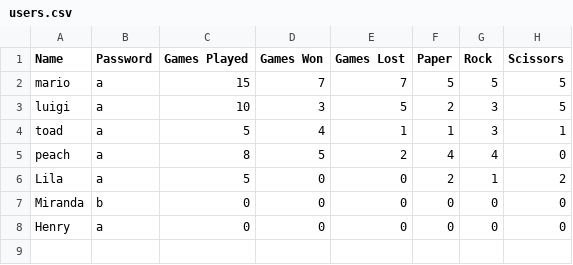
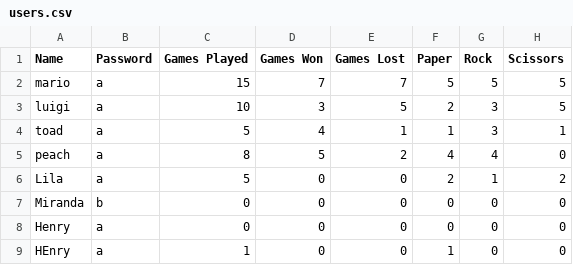
Before and after one commit to lilaselin19/PRS-Showdown, a CSV file: data/users.csv, drawn as a sheet; the diff names each change by its address in the sheet, - before the commit and + after, or states it on an @@ line.

Commit message:
result and game update

```diff
--- a/data/users.csv
+++ b/data/users.csv
+row 9: HEnry | a | 1 | 0 | 0 | 1 | 0 | 0
```
Also changed, not shown: 3 other files.
